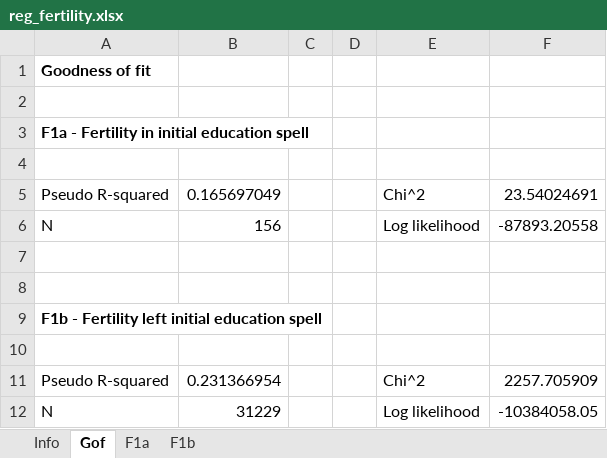
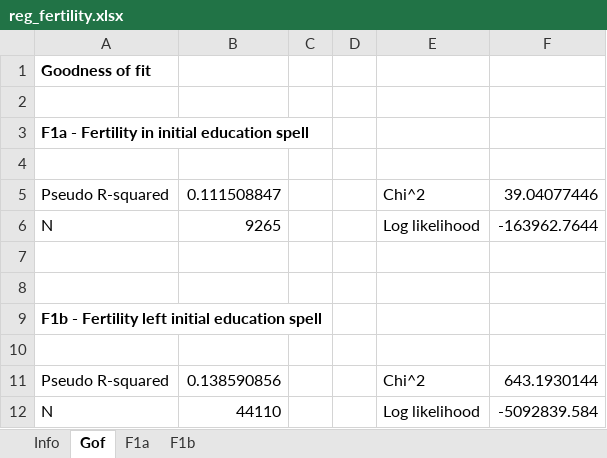
Before and after one commit to centreformicrosimulation/SimPathsEU, an Excel workbook: input/PL/reg_fertility.xlsx, sheet Gof, drawn as a sheet; values as stored, in another font and other column widths than the file's, no borders; the diff names each change by its address in the sheet, - before the commit and + after, or states it on an @@ line.

```diff
--- a/input/PL/reg_fertility.xlsx (sheet Gof)
+++ b/input/PL/reg_fertility.xlsx (sheet Gof)
-B5: 0.165697049
+B5: 0.111508847
-F5: 23.54024691
+F5: 39.04077446
-B6: 156
+B6: 9265
-F6: -87893.20558
+F6: -163962.7644
-B11: 0.231366954
+B11: 0.138590856
-F11: 2257.705909
+F11: 643.1930144
-B12: 31229
+B12: 44110
-F12: -10384058.05
+F12: -5092839.584
```
Also changed, not shown: sheet F1b, sheet F1a.
